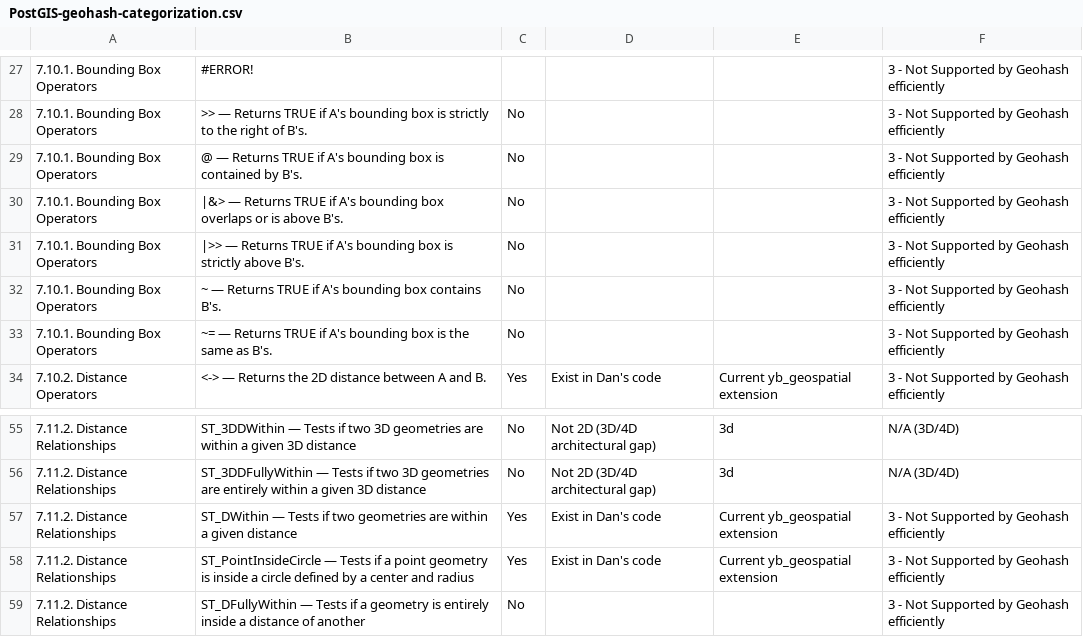
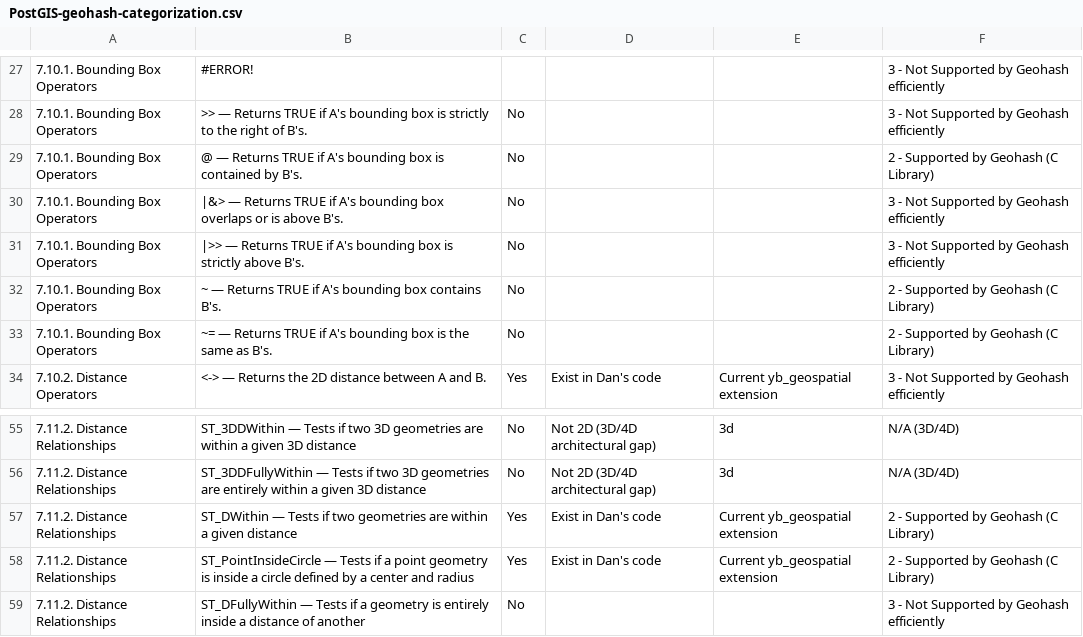
Before and after one commit to teyenc/geohash-related, a CSV file: function_gap/data/PostGIS-geohash-categorization.csv, drawn as a sheet; only a part is shown, gaps mark what is left out; the diff covers the shown part only.

```diff
--- a/function_gap/data/PostGIS-geohash-categorization.csv
+++ b/function_gap/data/PostGIS-geohash-categorization.csv
@@ -28,7 +28,7 @@
 7.10.1. Bounding Box Operators,>> — Returns TRUE if A's bounding box is strictly to the right of B's.,No,,,3 - Not Supported by Geohash efficiently
-7.10.1. Bounding Box Operators,@ — Returns TRUE if A's bounding box is contained by B's.,No,,,3 - Not Supported by Geohash efficiently
+7.10.1. Bounding Box Operators,@ — Returns TRUE if A's bounding box is contained by B's.,No,,,2 - Supported by Geohash (C Library)
 7.10.1. Bounding Box Operators,|&> — Returns TRUE if A's bounding box overlaps or is above B's.,No,,,3 - Not Supported by Geohash efficiently
 7.10.1. Bounding Box Operators,|>> — Returns TRUE if A's bounding box is strictly above B's.,No,,,3 - Not Supported by Geohash efficiently
-7.10.1. Bounding Box Operators,~ — Returns TRUE if A's bounding box contains B's.,No,,,3 - Not Supported by Geohash efficiently
-7.10.1. Bounding Box Operators,~= — Returns TRUE if A's bounding box is the same as B's.,No,,,3 - Not Supported by Geohash efficiently
+7.10.1. Bounding Box Operators,~ — Returns TRUE if A's bounding box contains B's.,No,,,2 - Supported by Geohash (C Library)
+7.10.1. Bounding Box Operators,~= — Returns TRUE if A's bounding box is the same as B's.,No,,,2 - Supported by Geohash (C Library)
 7.10.2. Distance Operators,<-> — Returns the 2D distance between A and B.,Yes,Exist in Dan's code,Current yb_geospatial extension,3 - Not Supported by Geohash efficiently
@@ -56,4 +56,4 @@
 7.11.2. Distance Relationships,ST_3DDFullyWithin — Tests if two 3D geometries are entirely within a given 3D distance,No,Not 2D (3D/4D architectural gap),3d,N/A (3D/4D)
-7.11.2. Distance Relationships,ST_DWithin — Tests if two geometries are within a given distance,Yes,Exist in Dan's code,Current yb_geospatial extension,3 - Not Supported by Geohash efficiently
-7.11.2. Distance Relationships,ST_PointInsideCircle — Tests if a point geometry is inside a circle defined by a center and radius,Yes,Exist in Dan's code,Current yb_geospatial extension,3 - Not Supported by Geohash efficiently
+7.11.2. Distance Relationships,ST_DWithin — Tests if two geometries are within a given distance,Yes,Exist in Dan's code,Current yb_geospatial extension,2 - Supported by Geohash (C Library)
+7.11.2. Distance Relationships,ST_PointInsideCircle — Tests if a point geometry is inside a circle defined by a center and radius,Yes,Exist in Dan's code,Current yb_geospatial extension,2 - Supported by Geohash (C Library)
 7.11.2. Distance Relationships,ST_DFullyWithin — Tests if a geometry is entirely inside a distance of another,No,,,3 - Not Supported by Geohash efficiently
```
Also changed, not shown: 21 edited cells elsewhere in this file.
